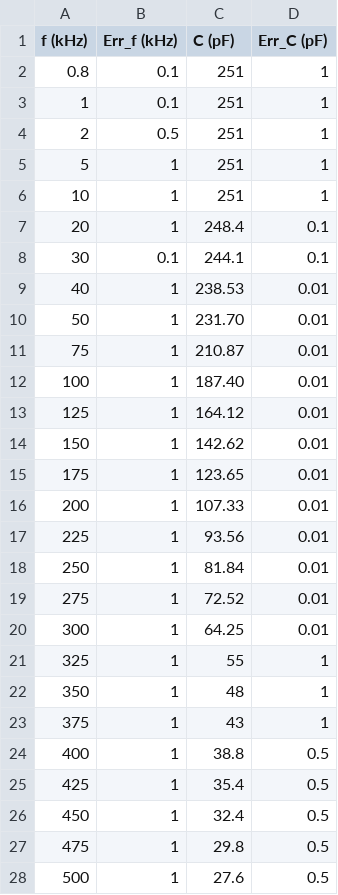
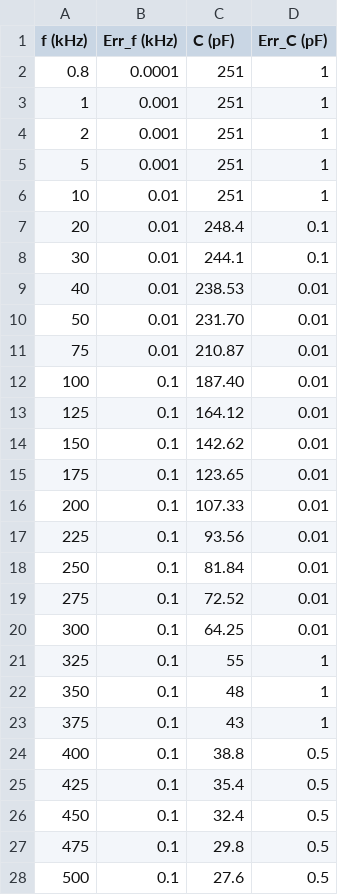
Before and after one commit to GiorgioAlbertoLucia/LabFNS2, a CSV file: Probe-station/data/input/C_vs_f_LGAD.csv, drawn as a sheet.

```diff
--- a/Probe-station/data/input/C_vs_f_LGAD.csv
+++ b/Probe-station/data/input/C_vs_f_LGAD.csv
@@ -1,28 +1,28 @@
 f (kHz),Err_f (kHz),C (pF),Err_C (pF)
-0.8, 0.1, 251, 1
-1, 0.1, 251, 1
-2, 0.5, 251, 1
-5, 1, 251, 1
-10, 1, 251, 1
-20, 1, 248.4, 0.1
-30, 0.1, 244.1, 0.1
-40, 1, 238.53, 0.01
-50, 1, 231.70, 0.01
-75, 1, 210.87, 0.01
-100, 1, 187.40, 0.01
-125, 1, 164.12, 0.01
-150, 1, 142.62, 0.01
-175, 1, 123.65, 0.01
-200, 1, 107.33, 0.01
-225, 1, 93.56, 0.01
-250, 1, 81.84, 0.01
-275, 1, 72.52, 0.01
-300, 1, 64.25, 0.01
-325, 1, 55, 1
-350, 1, 48, 1
-375, 1, 43, 1
-400, 1, 38.8, 0.5
-425, 1, 35.4, 0.5
-450, 1, 32.4, 0.5
-475, 1, 29.8, 0.5
-500, 1, 27.6, 0.5
+0.8,    0.0001, 251,    1
+1,      0.001,  251,    1
+2,      0.001,  251,    1
+5,      0.001,  251,    1
+10,     0.01,   251,    1
+20,     0.01,   248.4,  0.1
+30,     0.01,   244.1,  0.1
+40,     0.01,   238.53, 0.01
+50,     0.01,   231.70, 0.01
+75,     0.01,   210.87, 0.01
+100,    0.1,    187.40, 0.01
+125,    0.1,    164.12, 0.01
+150,    0.1,    142.62, 0.01
+175,    0.1,    123.65, 0.01
+200,    0.1,    107.33, 0.01
+225,    0.1,    93.56,  0.01
+250,    0.1,    81.84,  0.01
+275,    0.1,    72.52,  0.01
+300,    0.1,    64.25,  0.01
+325,    0.1,    55,     1
+350,    0.1,    48,     1
+375,    0.1,    43,     1
+400,    0.1,    38.8,   0.5
+425,    0.1,    35.4,   0.5
+450,    0.1,    32.4,   0.5
+475,    0.1,    29.8,   0.5
+500,    0.1,    27.6,   0.5
```
Also changed, not shown: Probe-station/data/input/C_vs_f_pin.csv, Probe-station/data/input/C_vs_f_strip.csv.
